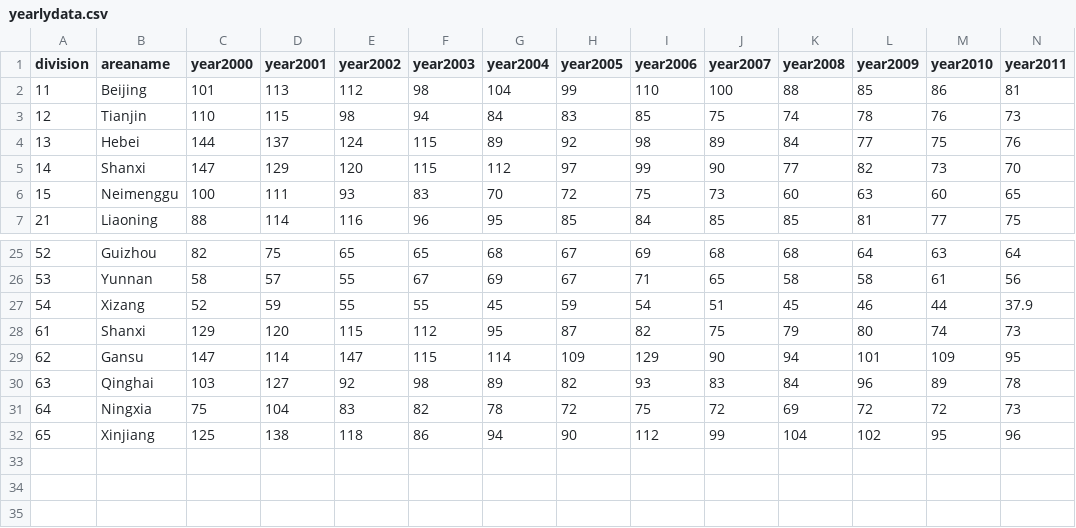
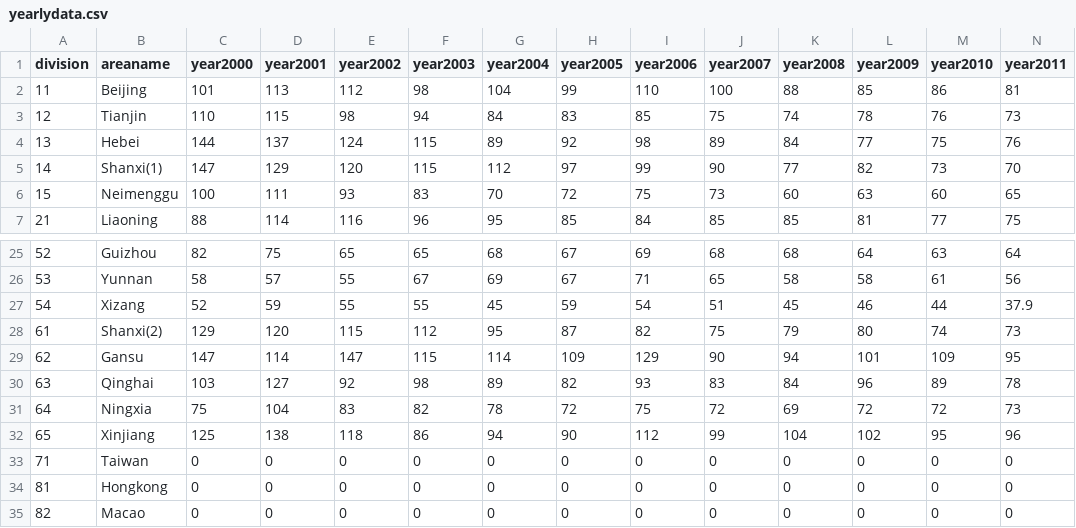
Before and after one commit to ClaireZGC/AQIChinaD3project, a CSV file: yearlydata.csv, drawn as a sheet; only a part is shown, gaps mark what is left out; rows hold the shown columns only; the diff names each change by its address in the sheet, - before the commit and + after, or states it on an @@ line.

Commit message:
Update yearlydata.csv

```diff
--- a/yearlydata.csv
+++ b/yearlydata.csv
-B5 (areaname): Shanxi
+B5 (areaname): Shanxi(1)
-B28 (areaname): Shanxi
+B28 (areaname): Shanxi(2)
+row 33: 71 | Taiwan | 0 | 0 | 0 | 0 | 0 | 0 | 0 | 0 | 0 | 0 | 0 | 0
+row 34: 81 | Hongkong | 0 | 0 | 0 | 0 | 0 | 0 | 0 | 0 | 0 | 0 | 0 | 0
+row 35: 82 | Macao | 0 | 0 | 0 | 0 | 0 | 0 | 0 | 0 | 0 | 0 | 0 | 0
```
